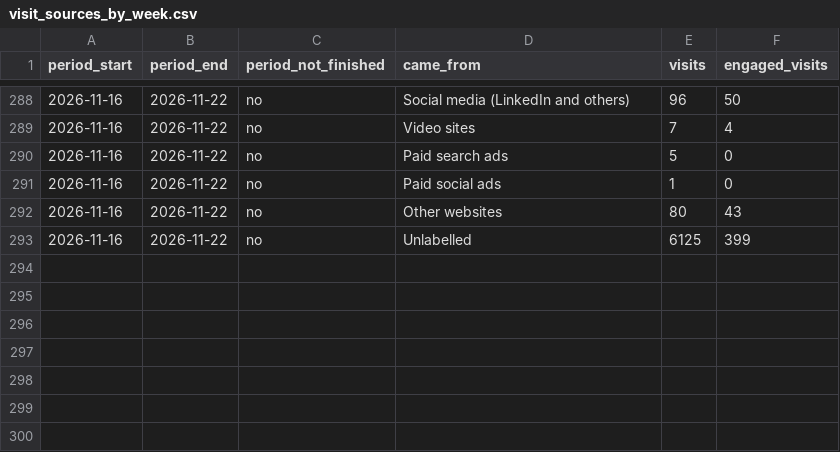
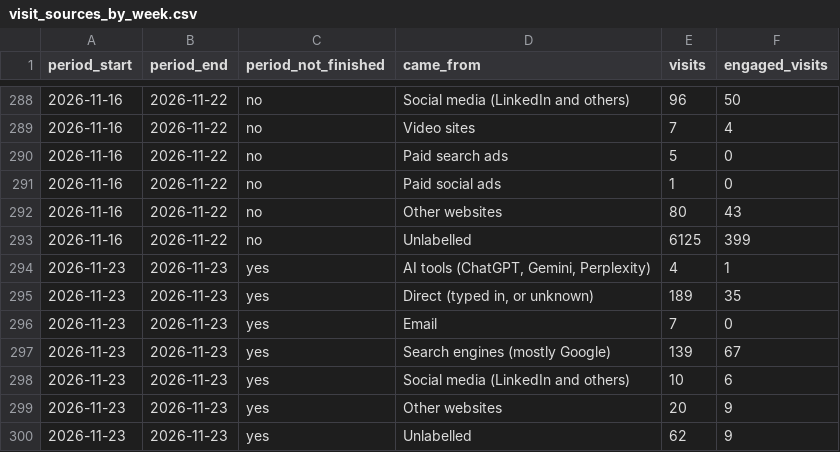
Before and after one commit to puravbhandari-gif/opsera-analytics-dashboard, a CSV file: for-claude/visit_sources_by_week.csv, drawn as a sheet; only a part is shown, gaps mark what is left out; the diff names each change by its address in the sheet, - before the commit and + after, or states it on an @@ line.

```diff
--- a/for-claude/visit_sources_by_week.csv
+++ b/for-claude/visit_sources_by_week.csv
+row 294: 2026-11-23 | 2026-11-23 | yes | AI tools (ChatGPT, Gemini, Perplexity) | 4 | 1
+row 295: 2026-11-23 | 2026-11-23 | yes | Direct (typed in, or unknown) | 189 | 35
+row 296: 2026-11-23 | 2026-11-23 | yes | Email | 7 | 0
+row 297: 2026-11-23 | 2026-11-23 | yes | Search engines (mostly Google) | 139 | 67
+row 298: 2026-11-23 | 2026-11-23 | yes | Social media (LinkedIn and others) | 10 | 6
+row 299: 2026-11-23 | 2026-11-23 | yes | Other websites | 20 | 9
+row 300: 2026-11-23 | 2026-11-23 | yes | Unlabelled | 62 | 9
```
Also changed, not shown: for-claude/customer_journey_funnel_by_week.csv, for-claude/pages_by_week_knowledge_base_2026-Q4.csv, 54 other files.
